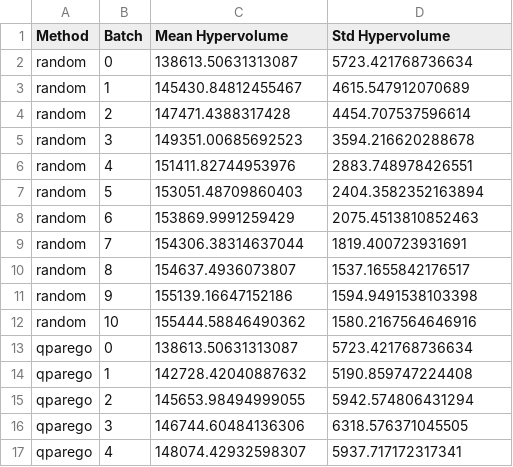
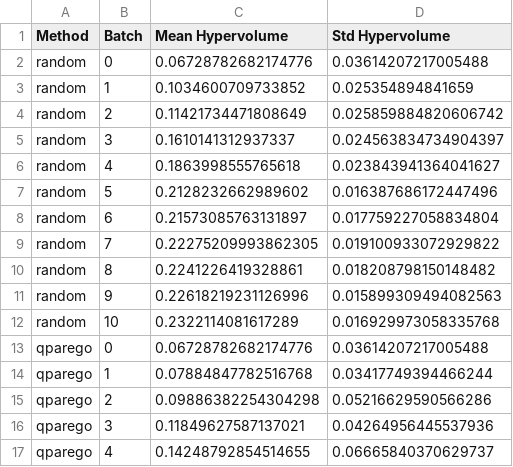
Before and after one commit to Schubydo/msc_code, a CSV file: MO_Numerical_Experiments/hypervolume_data_HD.csv, drawn as a sheet; only a part is shown; the diff covers the shown part only.

```diff
--- a/MO_Numerical_Experiments/hypervolume_data_HD.csv
+++ b/MO_Numerical_Experiments/hypervolume_data_HD.csv
@@ -1,17 +1,17 @@
 Method,Batch,Mean Hypervolume,Std Hypervolume
-random,0,138613.50631313087,5723.421768736634
-random,1,145430.84812455467,4615.547912070689
-random,2,147471.4388317428,4454.707537596614
-random,3,149351.00685692523,3594.216620288678
-random,4,151411.82744953976,2883.748978426551
-random,5,153051.48709860403,2404.3582352163894
-random,6,153869.9991259429,2075.4513810852463
-random,7,154306.38314637044,1819.400723931691
-random,8,154637.4936073807,1537.1655842176517
-random,9,155139.16647152186,1594.9491538103398
-random,10,155444.58846490362,1580.2167564646916
-qparego,0,138613.50631313087,5723.421768736634
-qparego,1,142728.42040887632,5190.859747224408
-qparego,2,145653.98494999055,5942.574806431294
-qparego,3,146744.60484136306,6318.576371045505
-qparego,4,148074.42932598307,5937.717172317341
+random,0,0.06728782682174776,0.03614207217005488
+random,1,0.1034600709733852,0.025354894841659
+random,2,0.11421734471808649,0.025859884820606742
+random,3,0.1610141312937337,0.024563834734904397
+random,4,0.1863998555765618,0.023843941364041627
+random,5,0.2128232662989602,0.016387686172447496
+random,6,0.21573085763131897,0.017759227058834804
+random,7,0.22275209993862305,0.019100933072929822
+random,8,0.2241226419328861,0.018208798150148482
+random,9,0.22618219231126996,0.015899309494082563
+random,10,0.2322114081617289,0.016929973058335768
+qparego,0,0.06728782682174776,0.03614207217005488
+qparego,1,0.07884847782516768,0.03417749394466244
+qparego,2,0.09886382254304298,0.05216629590566286
+qparego,3,0.11849627587137021,0.04264956445537936
+qparego,4,0.14248792854514655,0.06665840370629737
```
Also changed, not shown: 56 edited cells elsewhere in this file, 3 other files.
